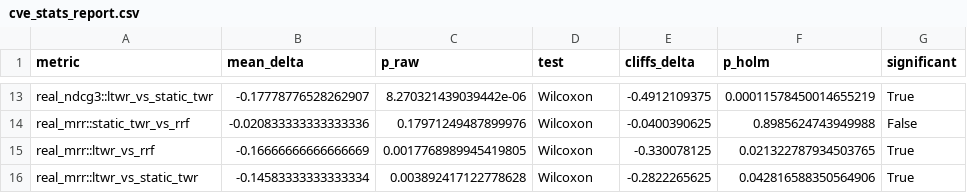
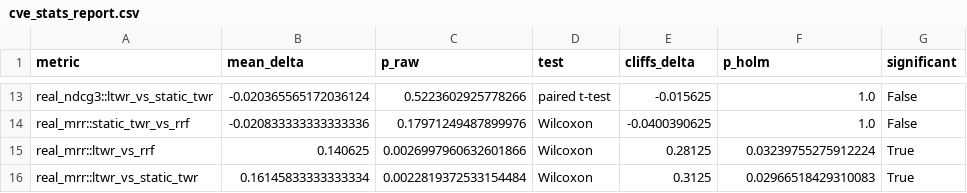
Before and after one commit to Khalidiqnaibi/LTWR, a CSV file: eval_results/cve_stats_report.csv, drawn as a sheet; only a part is shown, gaps mark what is left out; the diff covers the shown part only; the diff names each change by its address in the sheet, - before the commit and + after, or states it on an @@ line.

```diff
--- a/eval_results/cve_stats_report.csv
+++ b/eval_results/cve_stats_report.csv
-B13 (mean_delta): -0.17778776528262907
+B13 (mean_delta): -0.020365565172036124
-C13 (p_raw): 8.270321439039442e-06
+C13 (p_raw): 0.5223602925778266
-D13 (test): Wilcoxon
+D13 (test): paired t-test
-E13 (cliffs_delta): -0.4912109375
+E13 (cliffs_delta): -0.015625
-F13 (p_holm): 0.00011578450014655219
+F13 (p_holm): 1.0
-G13 (significant): True
+G13 (significant): False
-F14 (p_holm): 0.8985624743949988
+F14 (p_holm): 1.0
-B15 (mean_delta): -0.16666666666666669
+B15 (mean_delta): 0.140625
-C15 (p_raw): 0.0017768989945419805
+C15 (p_raw): 0.0026997960632601866
-E15 (cliffs_delta): -0.330078125
+E15 (cliffs_delta): 0.28125
-F15 (p_holm): 0.021322787934503765
+F15 (p_holm): 0.03239755275912224
-B16 (mean_delta): -0.14583333333333334
+B16 (mean_delta): 0.16145833333333334
-C16 (p_raw): 0.003892417122778628
+C16 (p_raw): 0.0022819372533154484
-E16 (cliffs_delta): -0.2822265625
+E16 (cliffs_delta): 0.3125
-F16 (p_holm): 0.042816588350564906
+F16 (p_holm): 0.02966518429310083
```
Also changed, not shown: 31 edited cells elsewhere in this file, eval_results/cve_fusion_latency.csv, eval_results/cve_metrics_per_query.csv, 2 other files.
